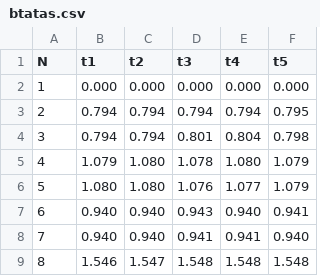
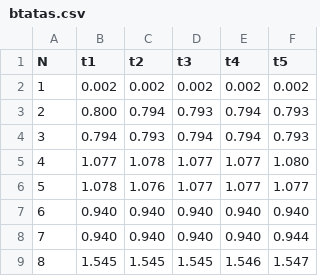
Before and after one commit to l9kd0/pss42069, a CSV file: data/btatas.csv, drawn as a sheet; only a part is shown; the diff covers the shown part only.

```diff
--- a/data/btatas.csv
+++ b/data/btatas.csv
@@ -1,9 +1,9 @@
 N,t1,t2,t3,t4,t5
-1,0.000,0.000,0.000,0.000,0.000
-2,0.794,0.794,0.794,0.794,0.795
-3,0.794,0.794,0.801,0.804,0.798
-4,1.079,1.080,1.078,1.080,1.079
-5,1.080,1.080,1.076,1.077,1.079
-6,0.940,0.940,0.943,0.940,0.941
-7,0.940,0.940,0.941,0.941,0.940
-8,1.546,1.547,1.548,1.548,1.548
+1,0.002,0.002,0.002,0.002,0.002
+2,0.800,0.794,0.793,0.794,0.793
+3,0.794,0.793,0.794,0.794,0.793
+4,1.077,1.078,1.077,1.077,1.080
+5,1.078,1.076,1.077,1.077,1.077
+6,0.940,0.940,0.940,0.940,0.940
+7,0.940,0.940,0.940,0.940,0.944
+8,1.545,1.545,1.545,1.546,1.547
```
Also changed, not shown: 34 edited cells elsewhere in this file, data/proco.csv, data/proco_tas.csv, 6 other files.
